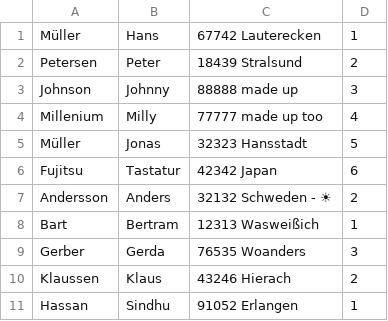
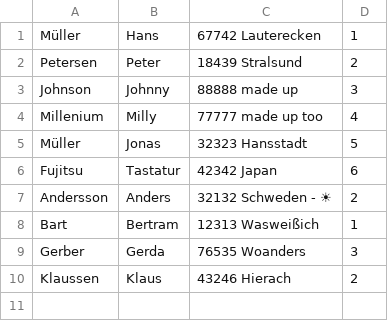
Before and after one commit to Assecor-GmbH/assecor-assessment-backend, a CSV file: src/main/resources/sample-input.csv, drawn as a sheet; the diff names each change by its address in the sheet, - before the commit and + after, or states it on an @@ line.

```diff
--- a/src/main/resources/sample-input.csv
+++ b/src/main/resources/sample-input.csv
-row 11: Hassan | Sindhu | 91052 Erlangen | 1
```
Also changed, not shown: 18 other files.
